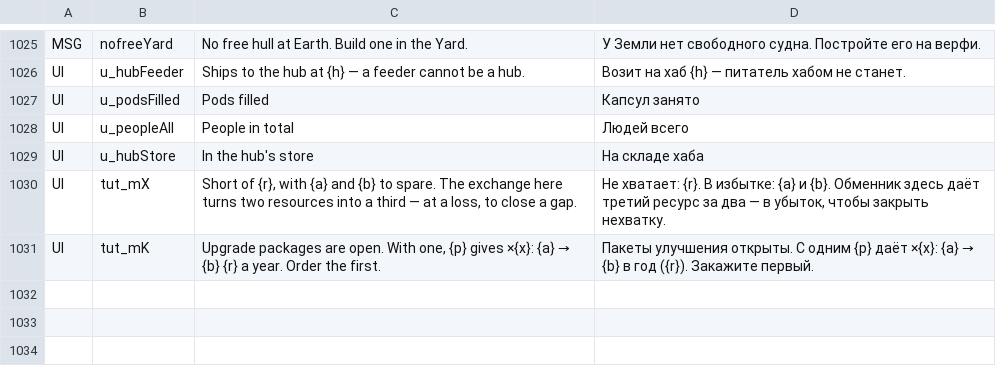
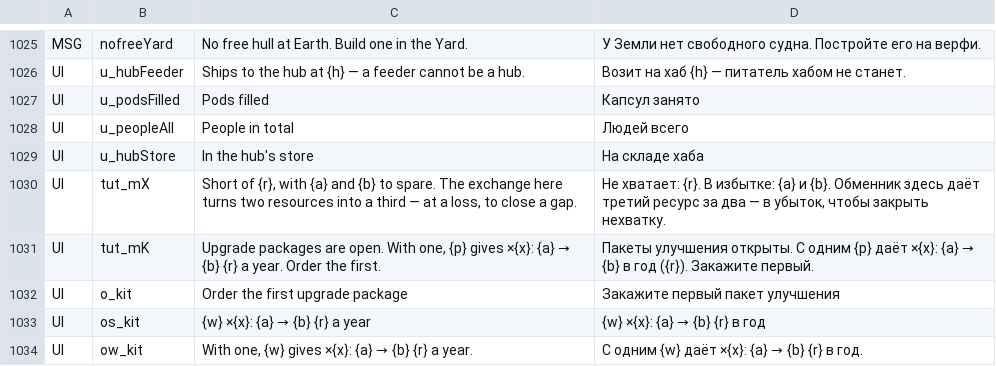
Before and after one commit to bakenton/last-berth, a TSV file: work/new-texts.tsv, drawn as a sheet; only a part is shown, gaps mark what is left out; the diff names each change by its address in the sheet, - before the commit and + after, or states it on an @@ line.

```diff
--- a/work/new-texts.tsv
+++ b/work/new-texts.tsv
+row 1032: UI | o_kit | Order the first upgrade package | Закажите первый пакет улучшения
+row 1033: UI | os_kit | {w} ×{x}: {a} → {b} {r} a year | {w} ×{x}: {a} → {b} {r} в год
+row 1034: UI | ow_kit | With one, {w} gives ×{x}: {a} → {b} {r} a year. | С одним {w} даёт ×{x}: {a} → {b} {r} в год.
```
Also changed, not shown: 48 other files.
